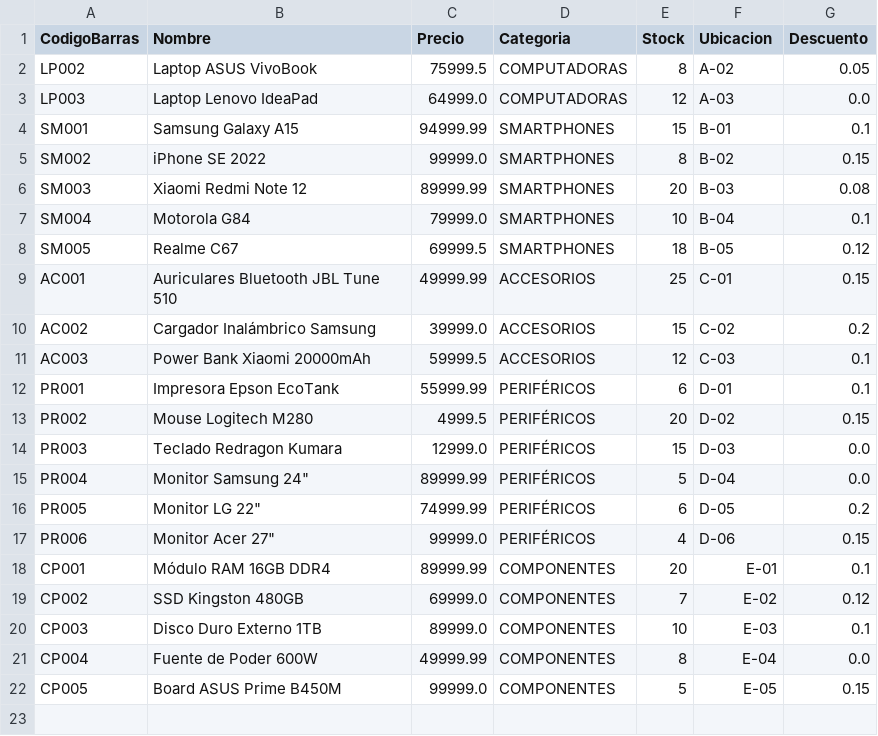
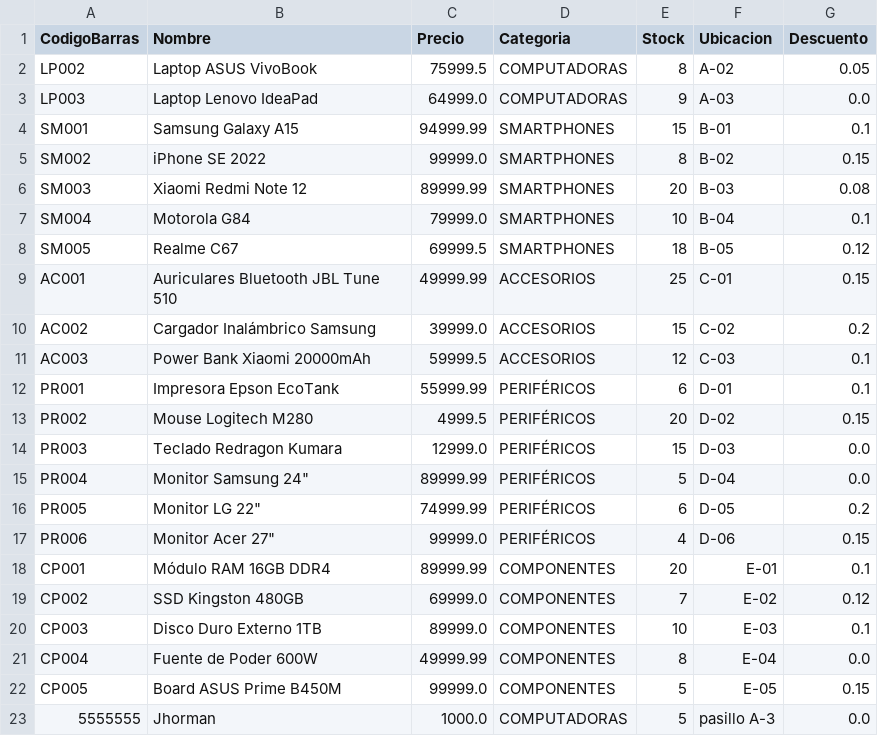
Before and after one commit to CaroDZA/CS1_TiendaTech_CodeEnPa-ales, a CSV file: Productos.csv, drawn as a sheet.

```diff
--- a/Productos.csv
+++ b/Productos.csv
@@ -2,3 +2,3 @@ CodigoBarras,Nombre,Precio,Categoria,Stock,Ubicacion,Descuento
 LP002,Laptop ASUS VivoBook,75999.5,COMPUTADORAS,8,A-02,0.05
-LP003,Laptop Lenovo IdeaPad,64999.0,COMPUTADORAS,12,A-03,0.0
+LP003,Laptop Lenovo IdeaPad,64999.0,COMPUTADORAS,9,A-03,0.0
 SM001,Samsung Galaxy A15,94999.99,SMARTPHONES,15,B-01,0.1
@@ -22 +22,2 @@ CP004,Fuente de Poder 600W,49999.99,COMPONENTES,8,E-04,0.0
 CP005,Board ASUS Prime B450M,99999.0,COMPONENTES,5,E-05,0.15
+5555555,Jhorman,1000.0,COMPUTADORAS,5,pasillo A-3,0.0
```
Also changed, not shown: Clientes.csv, 16 other files.
